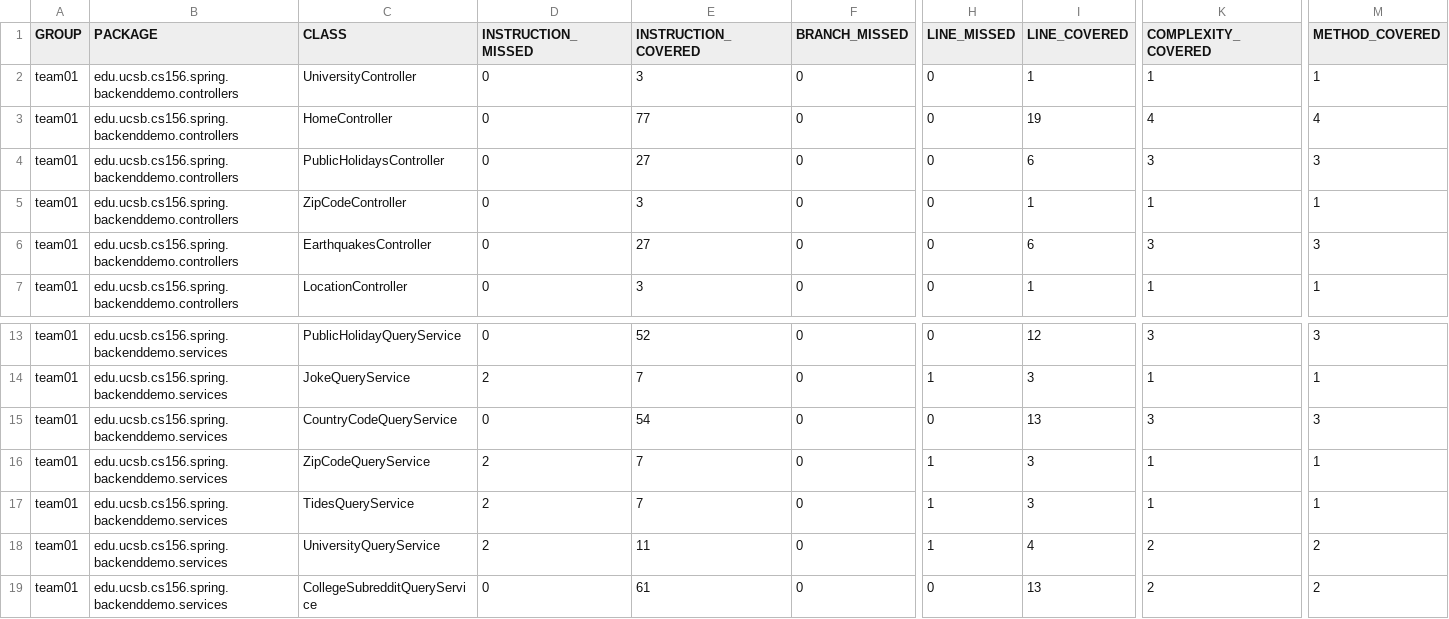
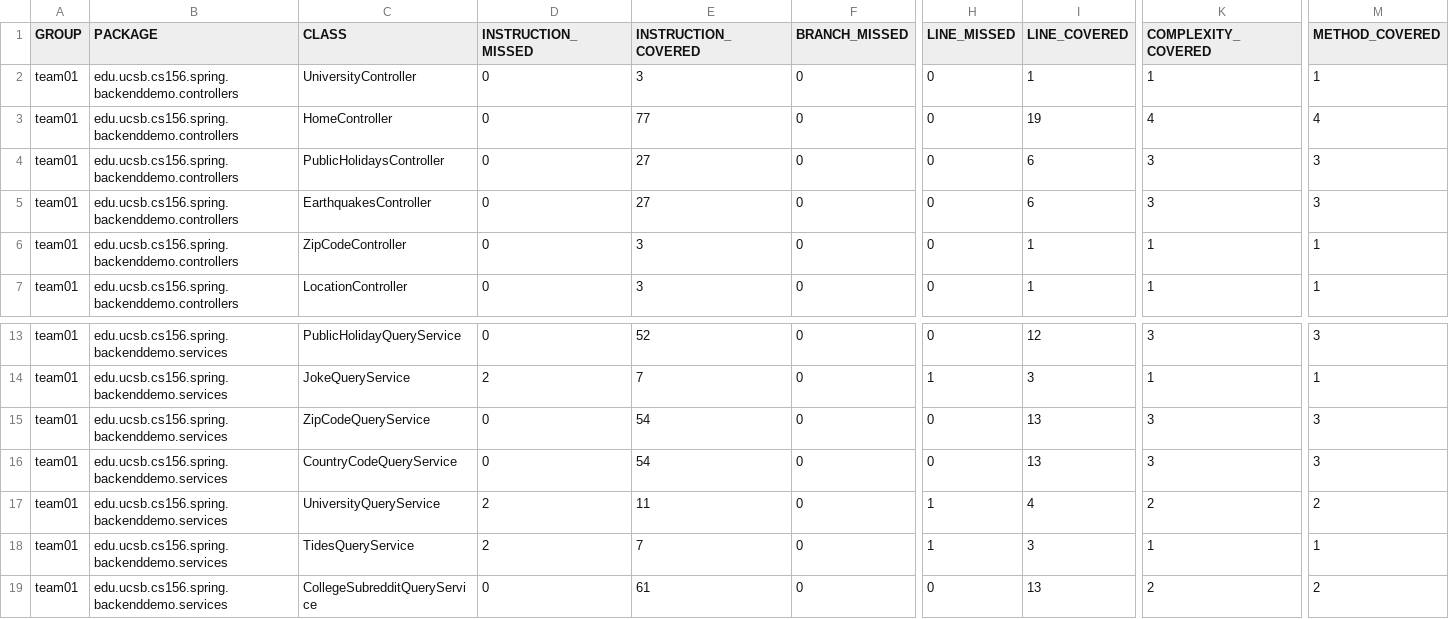
Before and after one commit to ucsb-cs156-w24/team01-w24-6pm-4, a CSV file: jacoco/jacoco.csv, drawn as a sheet; only a part is shown, gaps mark what is left out; removed rows and columns are numbered as before the commit, all else as after; rows hold the shown columns only; the diff names each change by its address in the sheet, - before the commit and + after, or states it on an @@ line.

Commit message:
Deploying to gh-pages from @ ucsb-cs156-w24/team01-w24-6pm-4@55ab8fef3f930324bb6430a1a7fa3b1b2f2d2b78 🚀

```diff
--- a/jacoco/jacoco.csv
+++ b/jacoco/jacoco.csv
@@ row 6 moved to row 5: team01 @@
+row 15: team01 | edu.ucsb.cs156.spring.backenddemo.services | ZipCodeQueryService | 0 | 54 | 0 | 0 | 13 | 3 | 3
-C17 (CLASS): ZipCodeQueryService
+C17 (CLASS): UniversityQueryService
-E17 (INSTRUCTION_COVERED): 7
+E17 (INSTRUCTION_COVERED): 11
-I17 (LINE_COVERED): 3
+I17 (LINE_COVERED): 4
-K17 (COMPLEXITY_COVERED): 1
+K17 (COMPLEXITY_COVERED): 2
-M17 (METHOD_COVERED): 1
+M17 (METHOD_COVERED): 2
-row 18: team01 | edu.ucsb.cs156.spring.backenddemo.services | UniversityQueryService | 2 | 11 | 0 | 1 | 4 | 2 | 2
```
Also changed, not shown: 8 other files.
